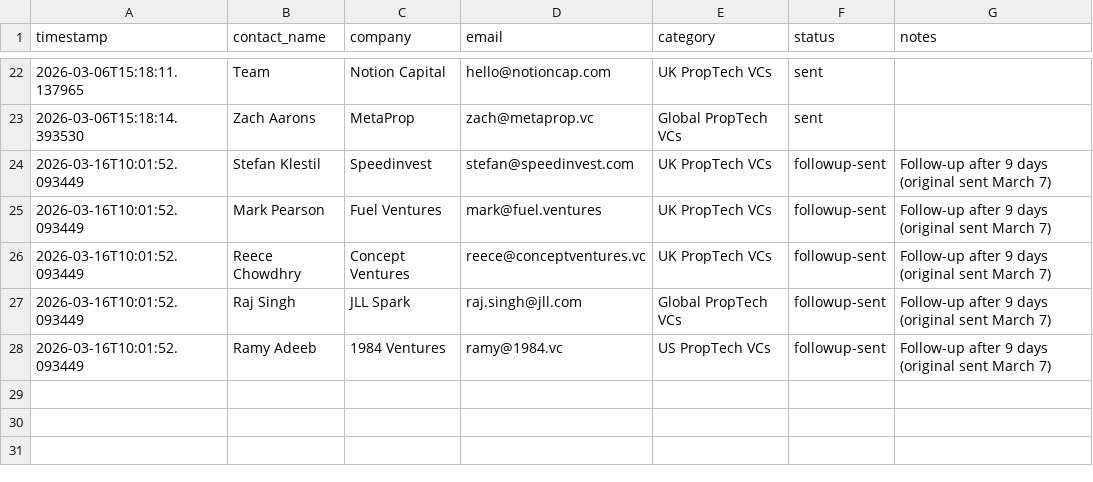
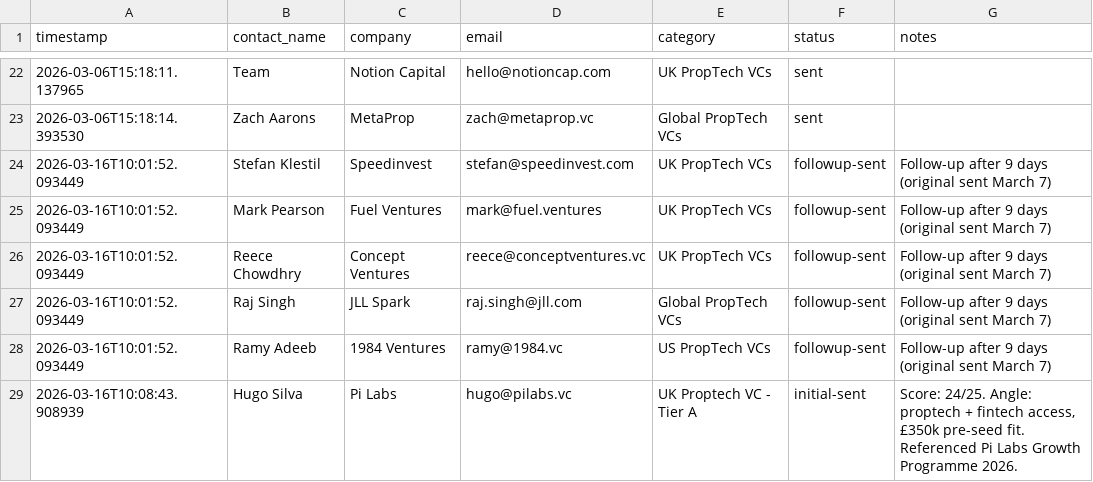
Before and after one commit to temisangerrard/settley-marketing, a CSV file: ops/prospecting/investor-outreach.csv, drawn as a sheet; only a part is shown, gaps mark what is left out.

Commit message:
Applied investor sourcing rubric: Added Pi Labs (24/25) + 3 new Tier B targets, sent Hugo Silva outreach

```diff
--- a/ops/prospecting/investor-outreach.csv
+++ b/ops/prospecting/investor-outreach.csv
@@ -28 +28,2 @@ timestamp,contact_name,company,email,category,status,notes
 2026-03-16T10:01:52.093449,Ramy Adeeb,1984 Ventures,ramy@1984.vc,US PropTech VCs,followup-sent,Follow-up after 9 days (original sent March 7)
+2026-03-16T10:08:43.908939,Hugo Silva,Pi Labs,hugo@pilabs.vc,UK Proptech VC - Tier A,initial-sent,"Score: 24/25. Angle: proptech + fintech access, £350k pre-seed fit. Referenced Pi Labs Growth Programme 2026."
```
Also changed, not shown: 2 other files.
